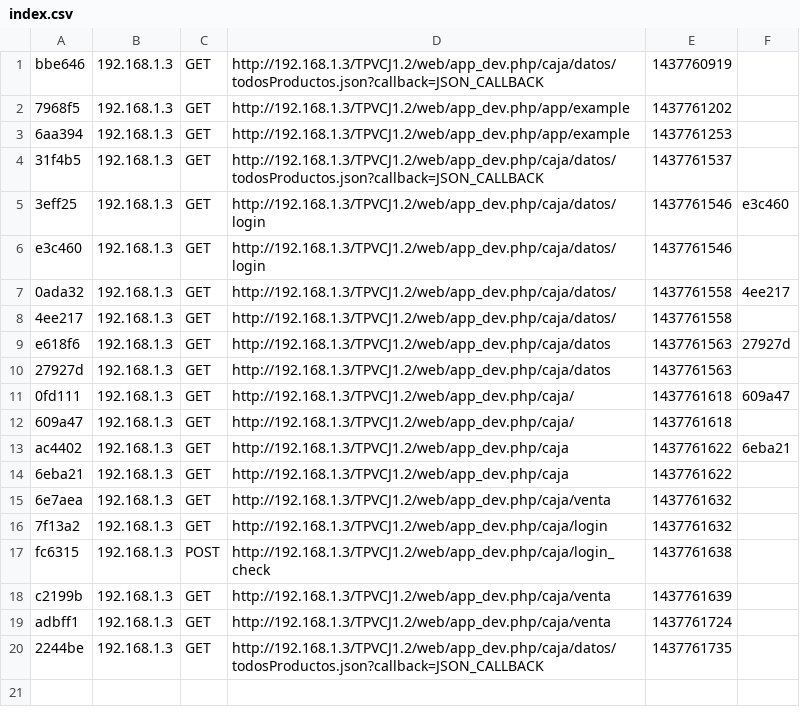
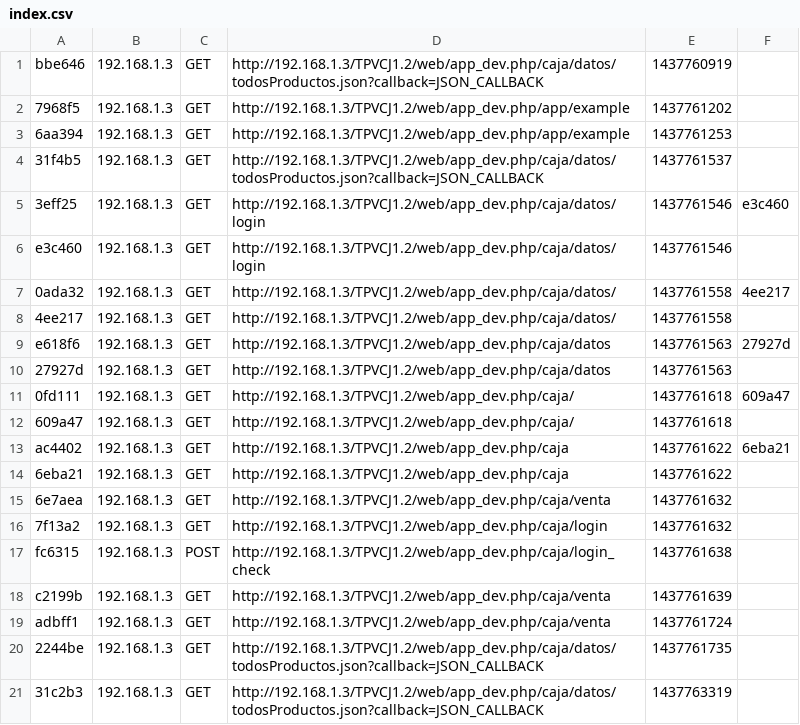
Before and after one commit to i52gagrj/Backend, a CSV file: app/cache/dev/profiler/index.csv, drawn as a sheet.

```diff
--- a/app/cache/dev/profiler/index.csv
+++ b/app/cache/dev/profiler/index.csv
@@ -20 +20,2 @@ adbff1,192.168.1.3,GET,http://192.168.1.3/TPVCJ1.2/web/app_dev.php/caja/venta,14
 2244be,192.168.1.3,GET,http://192.168.1.3/TPVCJ1.2/web/app_dev.php/caja/datos/todosProductos.json?callback=JSON_CALLBACK,1437761735,
+31c2b3,192.168.1.3,GET,http://192.168.1.3/TPVCJ1.2/web/app_dev.php/caja/datos/todosProductos.json?callback=JSON_CALLBACK,1437763319,
```
Also changed, not shown: 3 other files.
